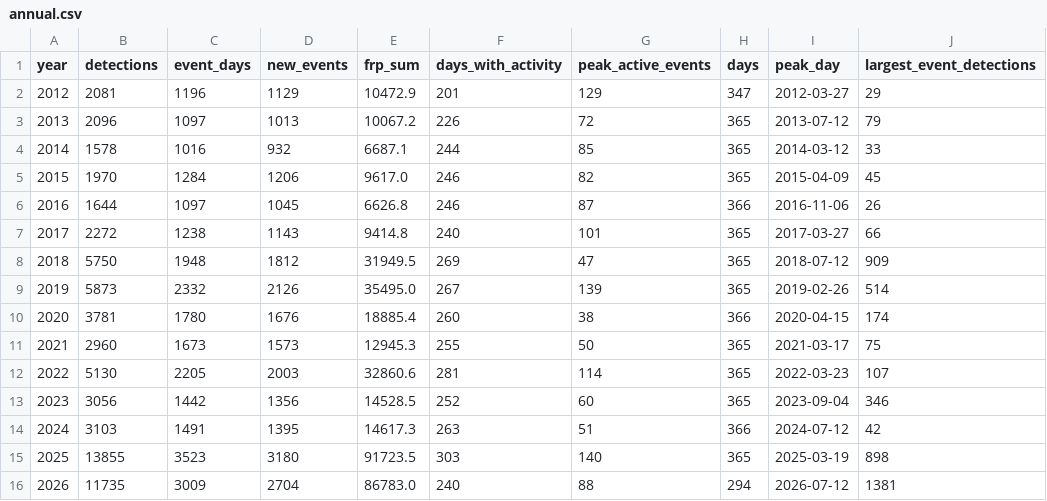
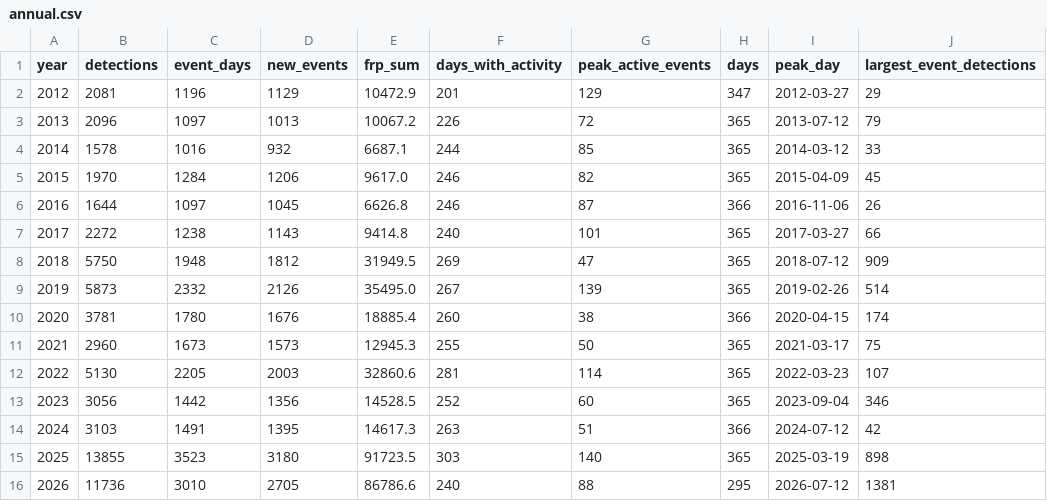
Before and after one commit to turtlestacker/uk-wildfire-satellite, a CSV file: data/processed/annual.csv, drawn as a sheet; only a part is shown; the diff names each change by its address in the sheet, - before the commit and + after, or states it on an @@ line.

```diff
--- a/data/processed/annual.csv
+++ b/data/processed/annual.csv
-B16 (detections): 11735
+B16 (detections): 11736
-C16 (event_days): 3009
+C16 (event_days): 3010
-D16 (new_events): 2704
+D16 (new_events): 2705
-E16 (frp_sum): 86783.0
+E16 (frp_sum): 86786.6
-H16 (days): 294
+H16 (days): 295
```
Also changed, not shown: data/processed/daily.csv, data/processed/monthly.csv, 16 other files.
